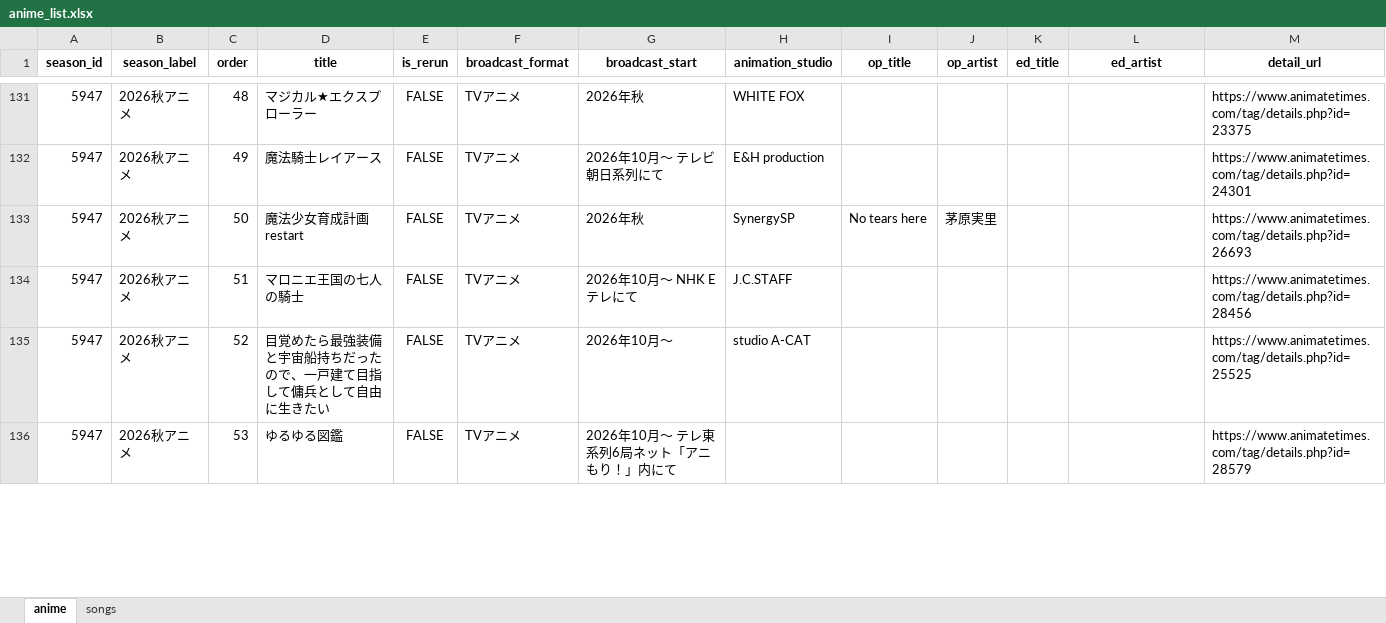
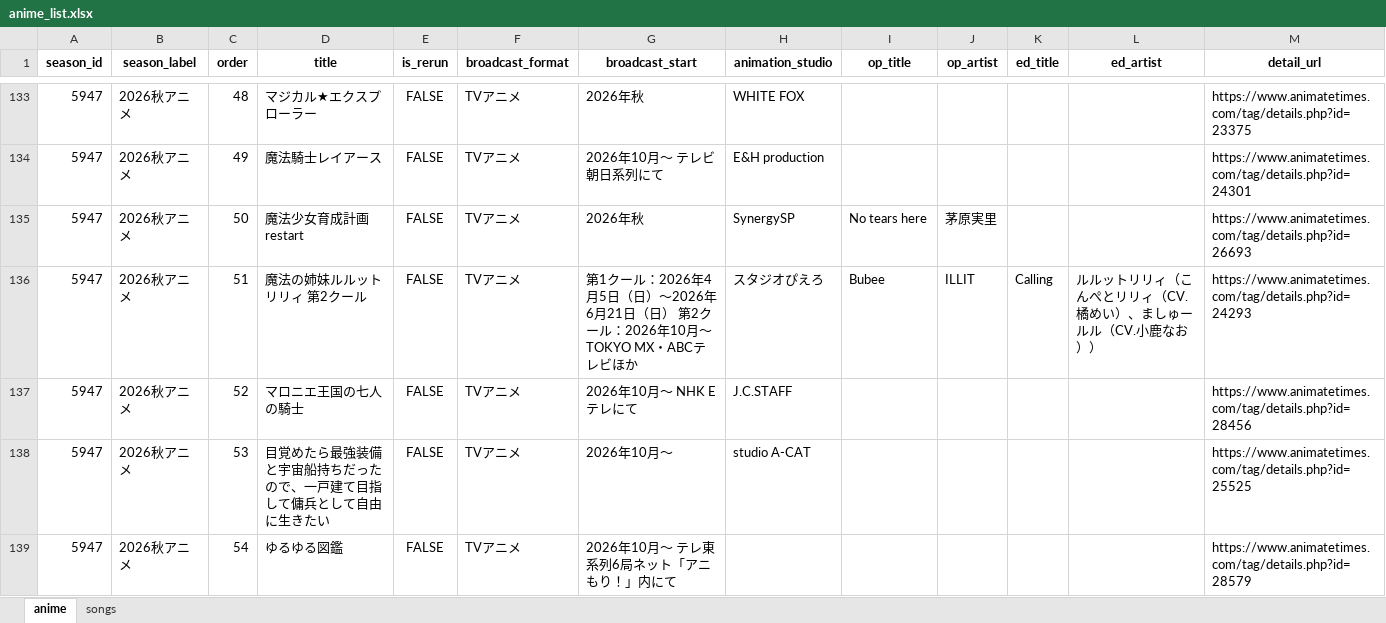
Before and after one commit to kageug/anime-list-updater, an Excel workbook: data/anime_list.xlsx, sheet anime, drawn as a sheet; only a part is shown, gaps mark what is left out; values as stored, in another font and other column widths than the file's, no borders; addresses are those after the commit; the diff covers the shown part only; the diff names each change by its address in the sheet, - before the commit and + after, or states it on an @@ line.

Commit message:
auto: anime list update (PC) 2026-06-24

```diff
--- a/data/anime_list.xlsx (sheet anime)
+++ b/data/anime_list.xlsx (sheet anime)
+row 136: 5947 | 2026秋アニメ | 51 | 魔法の姉妹ルルットリリィ 第2クール | FALSE | TVアニメ | 第1クール：2026年4月5日（日）～2026年6月21日（日） 第2クール：2026年10月～ TOKYO MX・ABCテレビほか | スタジオぴえろ | Bubee | ILLIT | Calling | ルルットリリィ（こんぺとリリィ（CV.橘めい）、ましゅールル（CV.小鹿なお）） | https://www.animatetimes.com/tag/details.php?id=24293
-C137 (order): 51
+C137 (order): 52
-C138 (order): 52
+C138 (order): 53
-C139 (order): 53
+C139 (order): 54
```
Also changed, not shown: other rows of this sheet, sheet songs, 4 other files.
